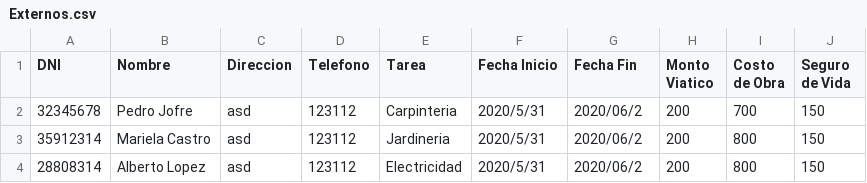
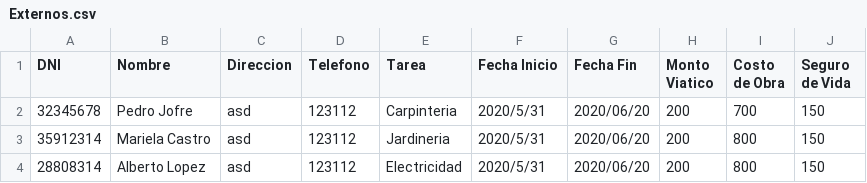
Before and after one commit to BraianVargas/Unidad-3-POO, a CSV file: Ejercicio 4/Externos.csv, drawn as a sheet.

```diff
--- a/Ejercicio 4/Externos.csv
+++ b/Ejercicio 4/Externos.csv
@@ -1,4 +1,4 @@
 DNI;Nombre;Direccion;Telefono;Tarea;Fecha Inicio;Fecha Fin;Monto Viatico;Costo de Obra;Seguro de Vida
-32345678;Pedro Jofre;asd;123112;Carpinteria;2020/5/31;2020/06/2;200;700;150
-35912314;Mariela Castro;asd;123112;Jardineria;2020/5/31;2020/06/2;200;800;150
-28808314;Alberto Lopez;asd;123112;Electricidad;2020/5/31;2020/06/2;200;800;150
+32345678;Pedro Jofre;asd;123112;Carpinteria;2020/5/31;2020/06/20;200;700;150
+35912314;Mariela Castro;asd;123112;Jardineria;2020/5/31;2020/06/20;200;800;150
+28808314;Alberto Lopez;asd;123112;Electricidad;2020/5/31;2020/06/20;200;800;150
```
Also changed, not shown: 5 other files.
